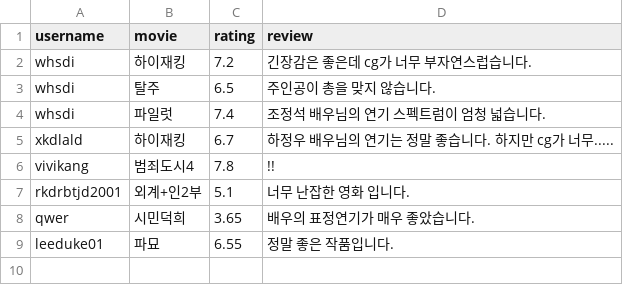
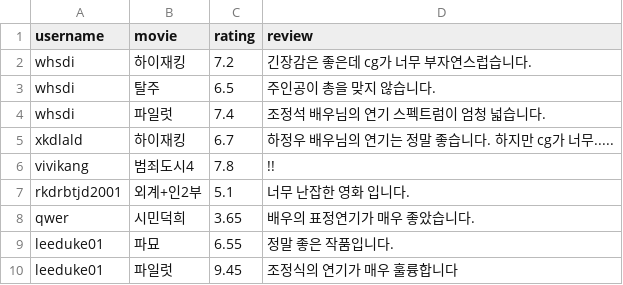
Before and after one commit to rkdrbtjd/movie_site, a CSV file: movie_ratings.csv, drawn as a sheet; the diff names each change by its address in the sheet, - before the commit and + after, or states it on an @@ line.

Commit message:
Update movie_ratings.csv

```diff
--- a/movie_ratings.csv
+++ b/movie_ratings.csv
+row 10: leeduke01 | 파일럿 | 9.45 | 조정식의 연기가 매우 훌륭합니다
```
